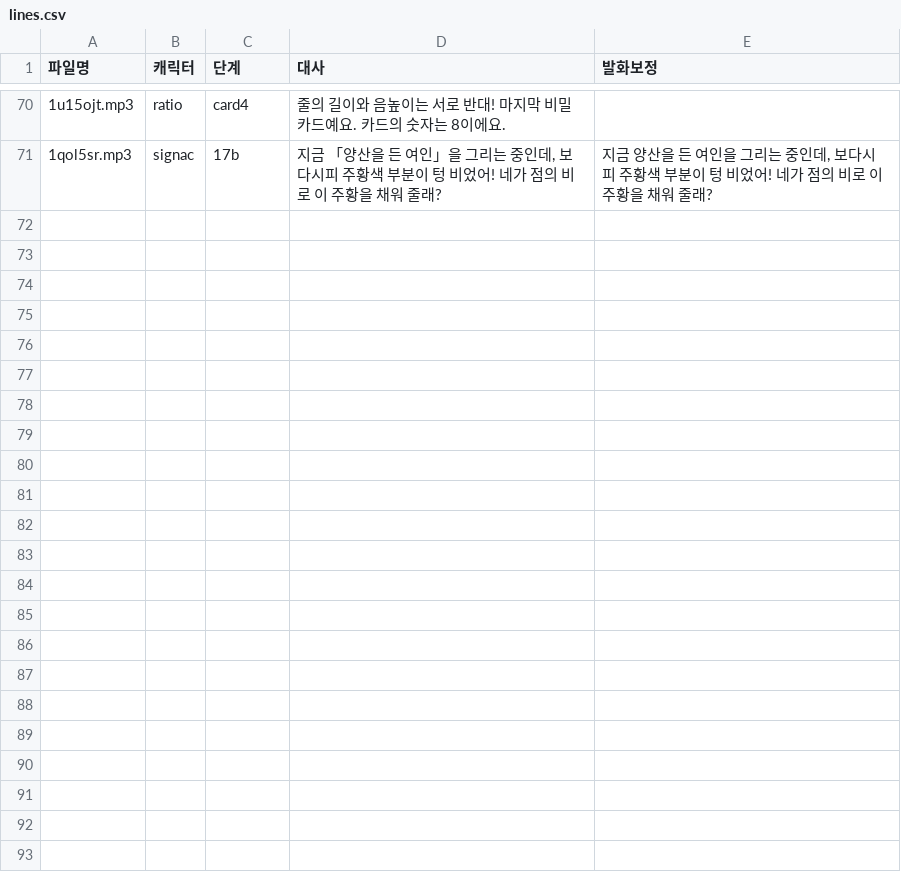
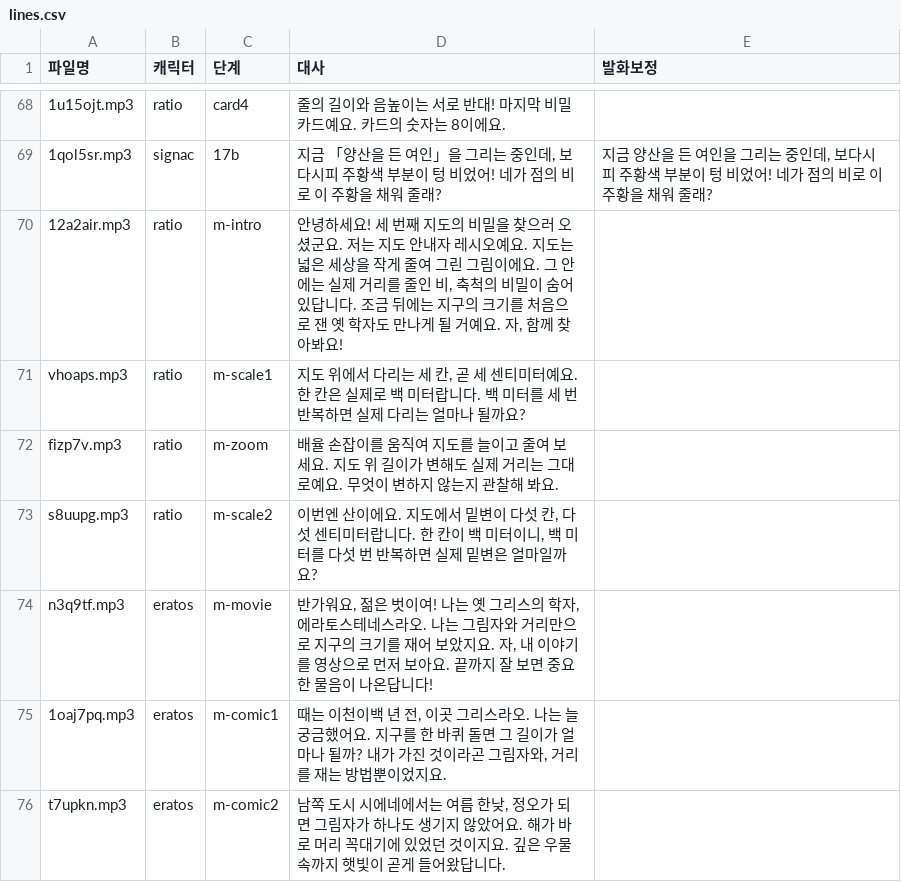
Before and after one commit to yhl5286-design/ratiosense-dev, a CSV file: v4/tts/lines.csv, drawn as a sheet; only a part is shown, gaps mark what is left out; the diff covers the shown part only; the diff names each change by its address in the sheet, - before the commit and + after, or states it on an @@ line.

```diff
--- a/v4/tts/lines.csv
+++ b/v4/tts/lines.csv
+row 70: 12a2air.mp3 | ratio | m-intro | 안녕하세요! 세 번째 지도의 비밀을 찾으러 오셨군요. 저는 지도 안내자 레시오예요. 지도는 넓은 세상을 작게 줄여 그린 그림이에요. 그 안에는 실제 거리를 줄인 비, 축척의 비밀이 숨어 있답니다. 조금 뒤에는 지구의 크기를 처음으로 잰 옛 학자도 만나게 될 거예요. 자, 함께 찾아봐요!
+row 71: vhoaps.mp3 | ratio | m-scale1 | 지도 위에서 다리는 세 칸, 곧 세 센티미터예요. 한 칸은 실제로 백 미터랍니다. 백 미터를 세 번 반복하면 실제 다리는 얼마나 될까요?
+row 72: fizp7v.mp3 | ratio | m-zoom | 배율 손잡이를 움직여 지도를 늘이고 줄여 보세요. 지도 위 길이가 변해도 실제 거리는 그대로예요. 무엇이 변하지 않는지 관찰해 봐요.
+row 73: s8uupg.mp3 | ratio | m-scale2 | 이번엔 산이에요. 지도에서 밑변이 다섯 칸, 다섯 센티미터랍니다. 한 칸이 백 미터이니, 백 미터를 다섯 번 반복하면 실제 밑변은 얼마일까요?
+row 74: n3q9tf.mp3 | eratos | m-movie | 반가워요, 젊은 벗이여! 나는 옛 그리스의 학자, 에라토스테네스라오. 나는 그림자와 거리만으로 지구의 크기를 재어 보았지요. 자, 내 이야기를 영상으로 먼저 보아요. 끝까지 잘 보면 중요한 물음이 나온답니다!
+row 75: 1oaj7pq.mp3 | eratos | m-comic1 | 때는 이천이백 년 전, 이곳 그리스라오. 나는 늘 궁금했어요. 지구를 한 바퀴 돌면 그 길이가 얼마나 될까? 내가 가진 것이라곤 그림자와, 거리를 재는 방법뿐이었지요.
+row 76: t7upkn.mp3 | eratos | m-comic2 | 남쪽 도시 시에네에서는 여름 한낮, 정오가 되면 그림자가 하나도 생기지 않았어요. 해가 바로 머리 꼭대기에 있었던 것이지요. 깊은 우물 속까지 햇빛이 곧게 들어왔답니다.
```
Also changed, not shown: 16 added rows, 11 removed rows and 14 edited cells elsewhere in this file, 53 other files.
